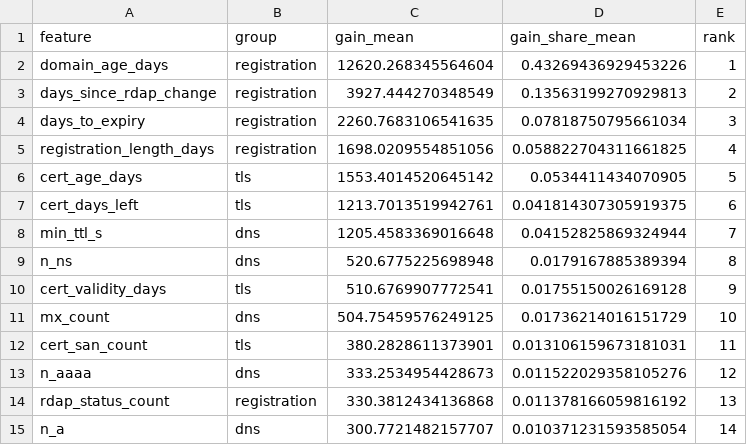
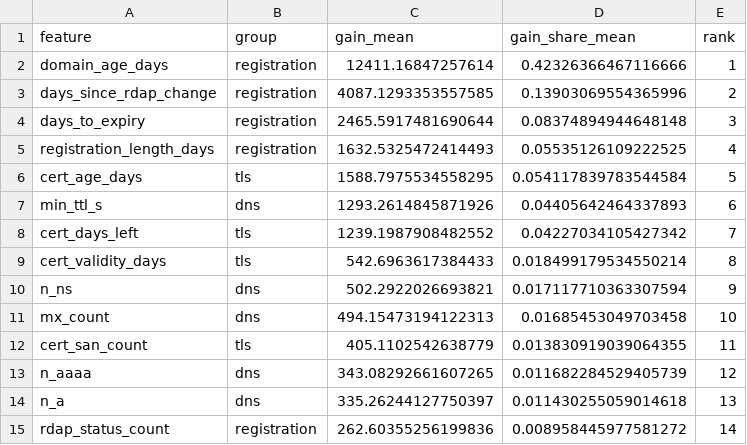
Before and after one commit to gangwaritvik/phishdrift, a CSV file: results/tables/tier_c_importance.csv, drawn as a sheet; only a part is shown; the diff covers the shown part only.

```diff
--- a/results/tables/tier_c_importance.csv
+++ b/results/tables/tier_c_importance.csv
@@ -1,15 +1,15 @@
 feature,group,gain_mean,gain_share_mean,rank
-domain_age_days,registration,12620.268345564604,0.43269436929453226,1
-days_since_rdap_change,registration,3927.444270348549,0.13563199270929813,2
-days_to_expiry,registration,2260.7683106541635,0.07818750795661034,3
-registration_length_days,registration,1698.0209554851056,0.058822704311661825,4
-cert_age_days,tls,1553.4014520645142,0.0534411434070905,5
-cert_days_left,tls,1213.7013519942761,0.041814307305919375,6
-min_ttl_s,dns,1205.4583369016648,0.04152825869324944,7
-n_ns,dns,520.6775225698948,0.0179167885389394,8
-cert_validity_days,tls,510.6769907772541,0.01755150026169128,9
-mx_count,dns,504.75459576249125,0.01736214016151729,10
-cert_san_count,tls,380.2828611373901,0.013106159673181031,11
-n_aaaa,dns,333.2534954428673,0.011522029358105276,12
-rdap_status_count,registration,330.3812434136868,0.011378166059816192,13
-n_a,dns,300.7721482157707,0.010371231593585054,14
+domain_age_days,registration,12411.16847257614,0.42326366467116666,1
+days_since_rdap_change,registration,4087.1293353557585,0.13903069554365996,2
+days_to_expiry,registration,2465.5917481690644,0.08374894944648148,3
+registration_length_days,registration,1632.5325472414493,0.05535126109222525,4
+cert_age_days,tls,1588.7975534558295,0.054117839783544584,5
+min_ttl_s,dns,1293.2614845871926,0.04405642464337893,6
+cert_days_left,tls,1239.1987908482552,0.04227034105427342,7
+cert_validity_days,tls,542.6963617384433,0.018499179534550214,8
+n_ns,dns,502.2922026693821,0.017117710363307594,9
+mx_count,dns,494.15473194122313,0.01685453049703458,10
+cert_san_count,tls,405.1102542638779,0.013830919039064355,11
+n_aaaa,dns,343.08292661607265,0.011682284529405739,12
+n_a,dns,335.26244127750397,0.011430255059014618,13
+rdap_status_count,registration,262.60355256199836,0.008958445977581272,14
```
Also changed, not shown: 6 added rows, 6 removed rows and 22 edited cells elsewhere in this file, results/tables/tier_c_runs.csv, 4 other files.
